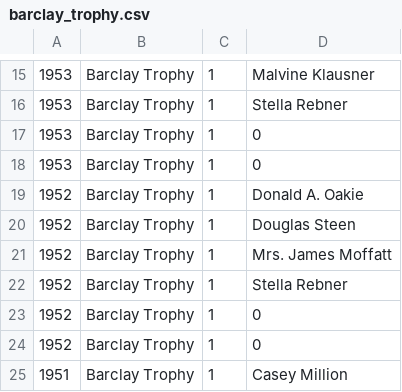
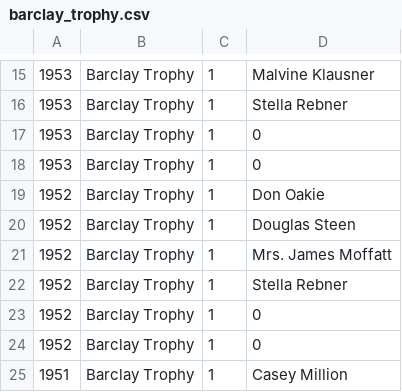
Before and after one commit to njhammond/generate_bridge_wikipedia_entries, a CSV file: data/nabc_winners/retired/barclay_trophy.csv (was nabc_winners/retired/barclay_trophy.csv), drawn as a sheet; only a part is shown, gaps mark what is left out.

Commit message:
Move data.

```diff
--- a/nabc_winners/retired/barclay_trophy.csv
+++ b/data/nabc_winners/retired/barclay_trophy.csv
@@ -18,3 +18,3 @@
 1953,Barclay Trophy,1,0,,,
-1952,Barclay Trophy,1,Donald A. Oakie,,,
+1952,Barclay Trophy,1,Don Oakie,,,
 1952,Barclay Trophy,1,Douglas Steen,,,
```
Also changed, not shown: 76 other files.
